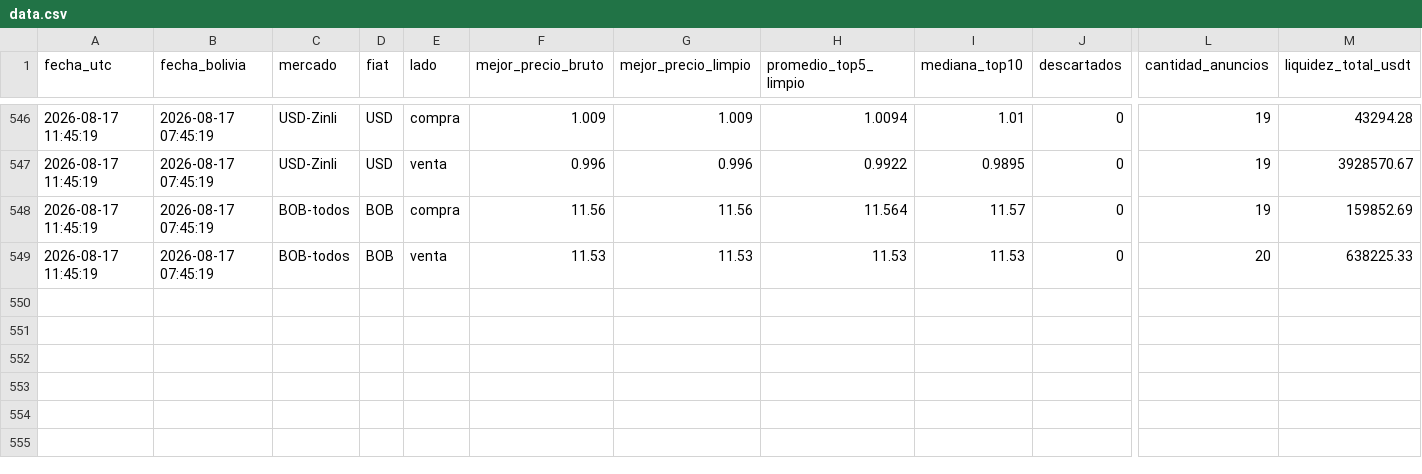
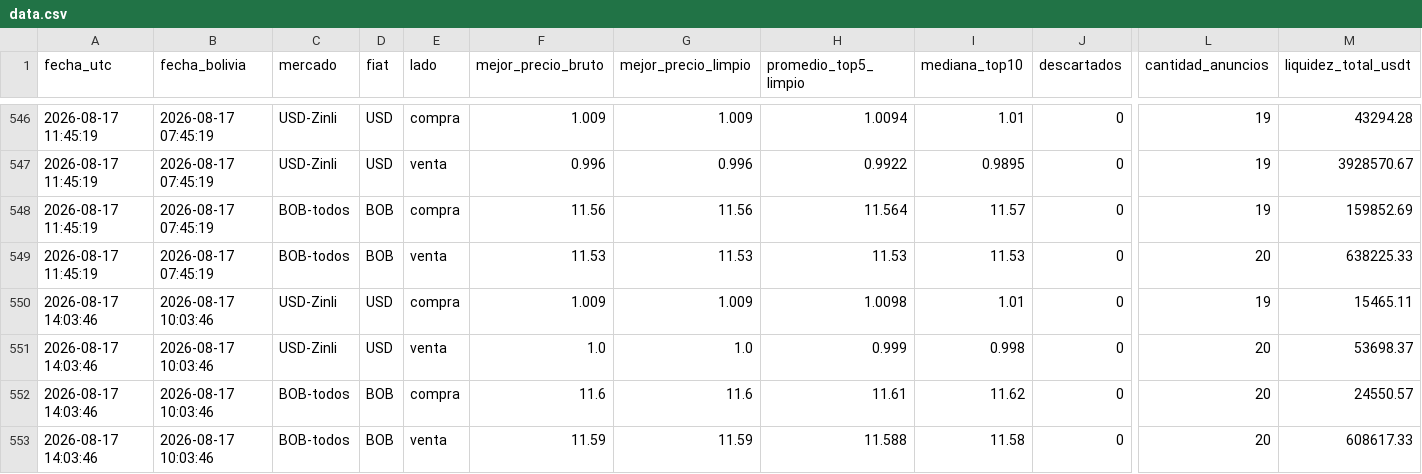
Before and after one commit to rodrigosergiotorre/binance-p2p-tracker, a CSV file: data.csv, drawn as a sheet; only a part is shown, gaps mark what is left out; rows hold the shown columns only; the diff names each change by its address in the sheet, - before the commit and + after, or states it on an @@ line.

```diff
--- a/data.csv
+++ b/data.csv
+row 550: 2026-08-17 14:03:46 | 2026-08-17 10:03:46 | USD-Zinli | USD | compra | 1.009 | 1.009 | 1.0098 | 1.01 | 0 | 19 | 15465.11
+row 551: 2026-08-17 14:03:46 | 2026-08-17 10:03:46 | USD-Zinli | USD | venta | 1.0 | 1.0 | 0.999 | 0.998 | 0 | 20 | 53698.37
+row 552: 2026-08-17 14:03:46 | 2026-08-17 10:03:46 | BOB-todos | BOB | compra | 11.6 | 11.6 | 11.61 | 11.62 | 0 | 20 | 24550.57
+row 553: 2026-08-17 14:03:46 | 2026-08-17 10:03:46 | BOB-todos | BOB | venta | 11.59 | 11.59 | 11.588 | 11.58 | 0 | 20 | 608617.33
```
Also changed, not shown: historico_bob.csv.
